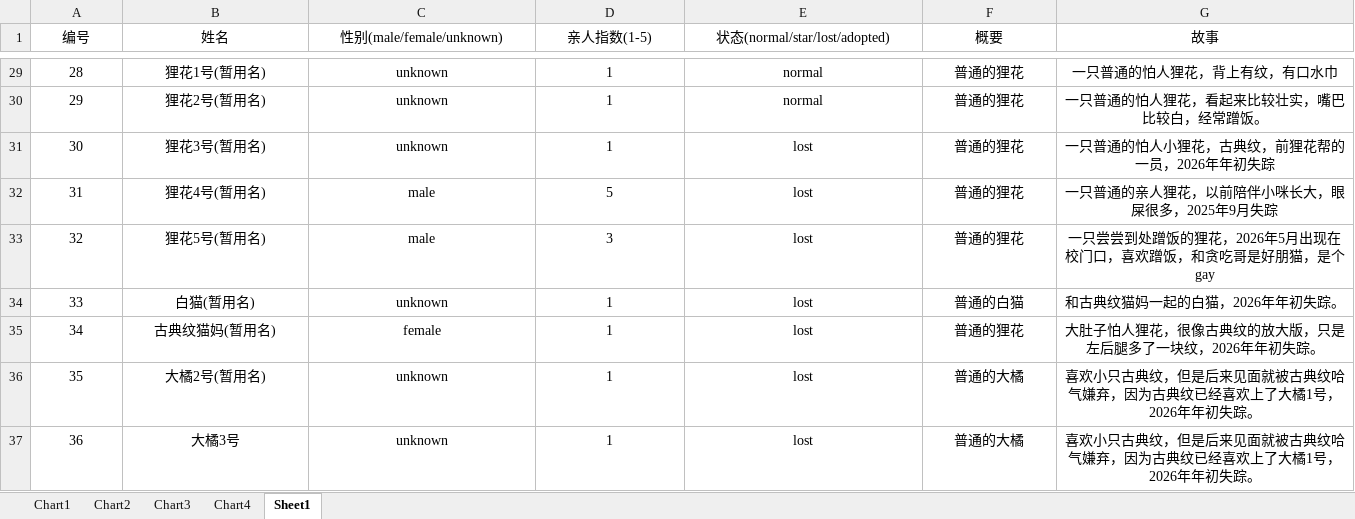
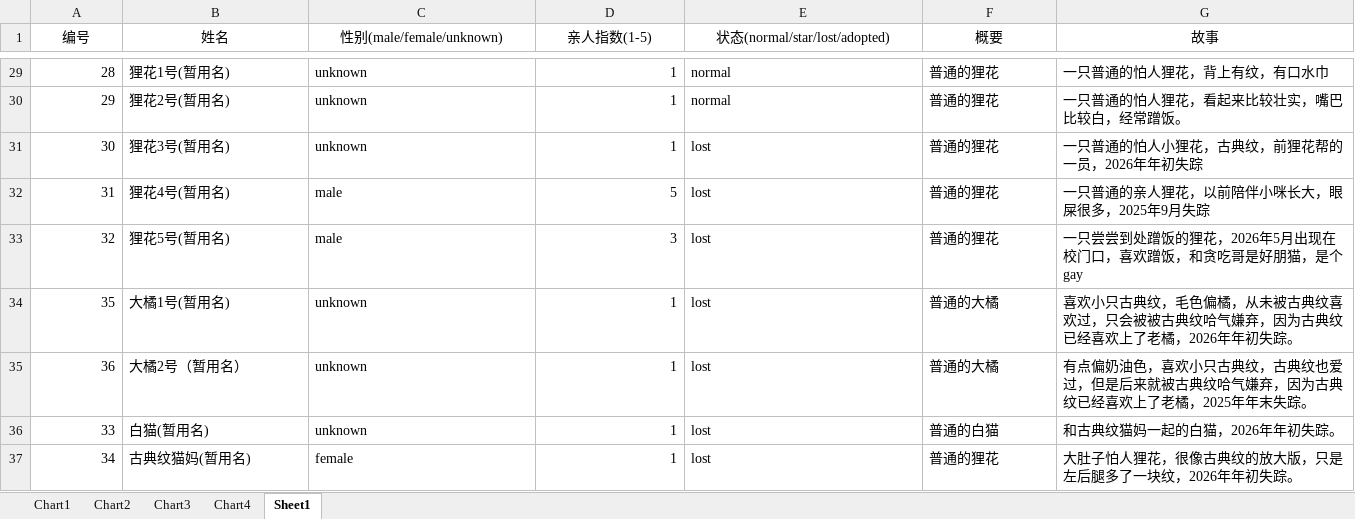
Before and after one commit to Tommy-150/SUAT-cats, an Excel workbook: 统计信息.xlsx, sheet Sheet1, drawn as a sheet; only a part is shown, gaps mark what is left out; values as stored, in another font and other column widths than the file's, no borders; removed rows and columns are numbered as before the commit, all else as after; rows hold the shown columns only; the diff covers the shown part only; the diff names each change by its address in the sheet, - before the commit and + after, or states it on an @@ line.

```diff
--- a/统计信息.xlsx (sheet Sheet1)
+++ b/统计信息.xlsx (sheet Sheet1)
-A29:A33 alignment: center
+A29:A33 alignment: right
-B29:C33 alignment: center
+B29:C33 alignment: left
-D29:D33 alignment: center
+D29:D33 alignment: right
-E29:G33 alignment: center
+E29:G33 alignment: left
+row 34: 35 | 大橘1号(暂用名) | unknown | 1 | lost | 普通的大橘 | 喜欢小只古典纹，毛色偏橘，从未被古典纹喜欢过，只会被被古典纹哈气嫌弃，因为古典纹已经喜欢上了老橘，2026年年初失踪。
+row 35: 36 | 大橘2号（暂用名） | unknown | 1 | lost | 普通的大橘 | 有点偏奶油色，喜欢小只古典纹，古典纹也爱过，但是后来就被古典纹哈气嫌弃，因为古典纹已经喜欢上了老橘，2025年年末失踪。
-A36:A37 alignment: center
+A36:A37 alignment: right
-B36:C37 alignment: center
+B36:C37 alignment: left
-D36:D37 alignment: center
+D36:D37 alignment: right
-E36:G37 alignment: center
+E36:G37 alignment: left
-row 36: 35 | 大橘2号(暂用名) | unknown | 1 | lost | 普通的大橘 | 喜欢小只古典纹，但是后来见面就被古典纹哈气嫌弃，因为古典纹已经喜欢上了大橘1号，2026年年初失踪。
-row 37: 36 | 大橘3号 | unknown | 1 | lost | 普通的大橘 | 喜欢小只古典纹，但是后来见面就被古典纹哈气嫌弃，因为古典纹已经喜欢上了大橘1号，2026年年初失踪。
```
Also changed, not shown: 22 edited cells and cell formats elsewhere in this sheet, 17 other files.
